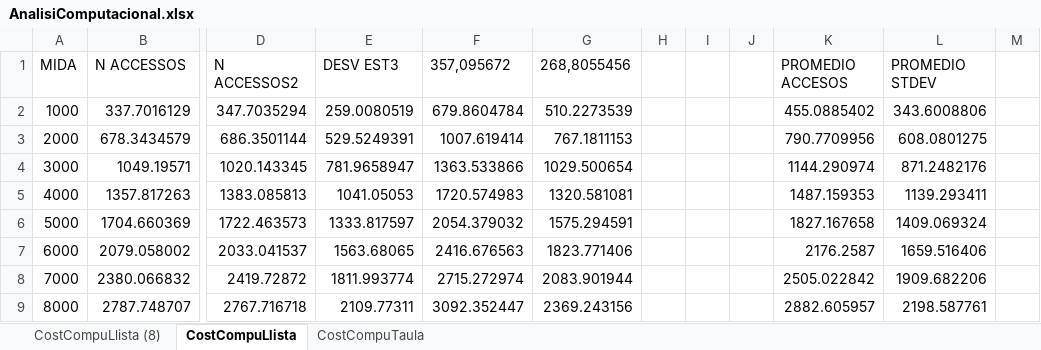
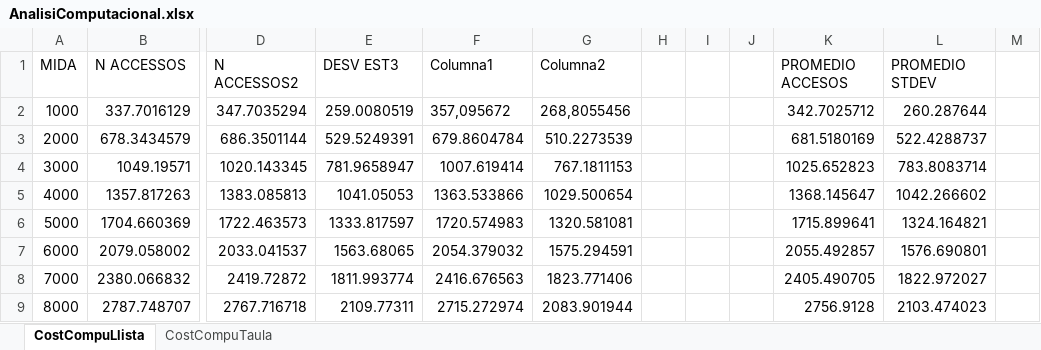
Before and after one commit to carlosmgv02/Prac1ED, an Excel workbook: Doc/AnalisiComputacional.xlsx, sheet CostCompuLlista, drawn as a sheet; only a part is shown, gaps mark what is left out; values as stored, in another font and other column widths than the file's, no borders; charts and pictures and table styles not drawn; the diff covers the shown part only; the diff names each change by its address in the sheet, - before the commit and + after, or states it on an @@ line.

```diff
--- a/Doc/AnalisiComputacional.xlsx (sheet CostCompuLlista)
+++ b/Doc/AnalisiComputacional.xlsx (sheet CostCompuLlista)
-sheet tab: CostCompuLlista (8)
-F1: 357,095672
+F1: Columna1
-G1: 268,8055456
+G1: Columna2
-F2 (Columna1): 679.8604784
+F2 (Columna1): 357,095672
-G2 (Columna2): 510.2273539
+G2 (Columna2): 268,8055456
-K2 (PROMEDIO ACCESOS): 455.0885402
+K2 (PROMEDIO ACCESOS): 342.7025712
-L2 (PROMEDIO STDEV): 343.6008806
+L2 (PROMEDIO STDEV): 260.287644
-F3 (Columna1): 1007.619414
+F3 (Columna1): 679.8604784
-G3 (Columna2): 767.1811153
+G3 (Columna2): 510.2273539
-K3 (PROMEDIO ACCESOS): 790.7709956
+K3 (PROMEDIO ACCESOS): 681.5180169
-L3 (PROMEDIO STDEV): 608.0801275
+L3 (PROMEDIO STDEV): 522.4288737
-F4 (Columna1): 1363.533866
+F4 (Columna1): 1007.619414
-G4 (Columna2): 1029.500654
+G4 (Columna2): 767.1811153
-K4 (PROMEDIO ACCESOS): 1144.290974
+K4 (PROMEDIO ACCESOS): 1025.652823
-L4 (PROMEDIO STDEV): 871.2482176
+L4 (PROMEDIO STDEV): 783.8083714
-F5 (Columna1): 1720.574983
+F5 (Columna1): 1363.533866
-G5 (Columna2): 1320.581081
+G5 (Columna2): 1029.500654
-K5 (PROMEDIO ACCESOS): 1487.159353
+K5 (PROMEDIO ACCESOS): 1368.145647
-L5 (PROMEDIO STDEV): 1139.293411
+L5 (PROMEDIO STDEV): 1042.266602
-F6 (Columna1): 2054.379032
+F6 (Columna1): 1720.574983
-G6 (Columna2): 1575.294591
+G6 (Columna2): 1320.581081
-K6 (PROMEDIO ACCESOS): 1827.167658
+K6 (PROMEDIO ACCESOS): 1715.899641
-L6 (PROMEDIO STDEV): 1409.069324
+L6 (PROMEDIO STDEV): 1324.164821
-F7 (Columna1): 2416.676563
+F7 (Columna1): 2054.379032
-G7 (Columna2): 1823.771406
+G7 (Columna2): 1575.294591
-K7 (PROMEDIO ACCESOS): 2176.2587
+K7 (PROMEDIO ACCESOS): 2055.492857
-L7 (PROMEDIO STDEV): 1659.516406
+L7 (PROMEDIO STDEV): 1576.690801
-F8 (Columna1): 2715.272974
+F8 (Columna1): 2416.676563
-G8 (Columna2): 2083.901944
+G8 (Columna2): 1823.771406
-K8 (PROMEDIO ACCESOS): 2505.022842
+K8 (PROMEDIO ACCESOS): 2405.490705
-L8 (PROMEDIO STDEV): 1909.682206
+L8 (PROMEDIO STDEV): 1822.972027
-F9 (Columna1): 3092.352447
+F9 (Columna1): 2715.272974
-G9 (Columna2): 2369.243156
+G9 (Columna2): 2083.901944
-K9 (PROMEDIO ACCESOS): 2882.605957
+K9 (PROMEDIO ACCESOS): 2756.9128
-L9 (PROMEDIO STDEV): 2198.587761
+L9 (PROMEDIO STDEV): 2103.474023
```
Also changed, not shown: 168 edited cells elsewhere in this sheet, charts or pictures, 5 other files.
